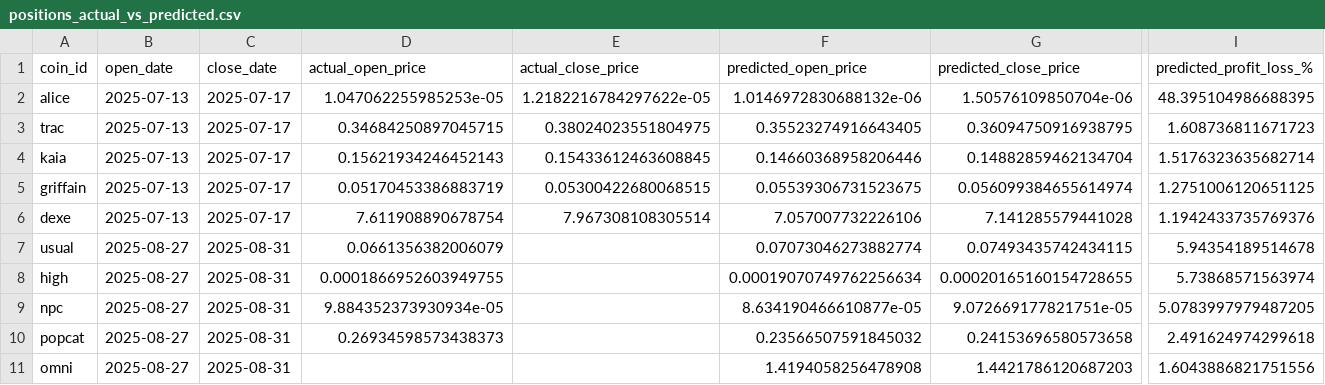
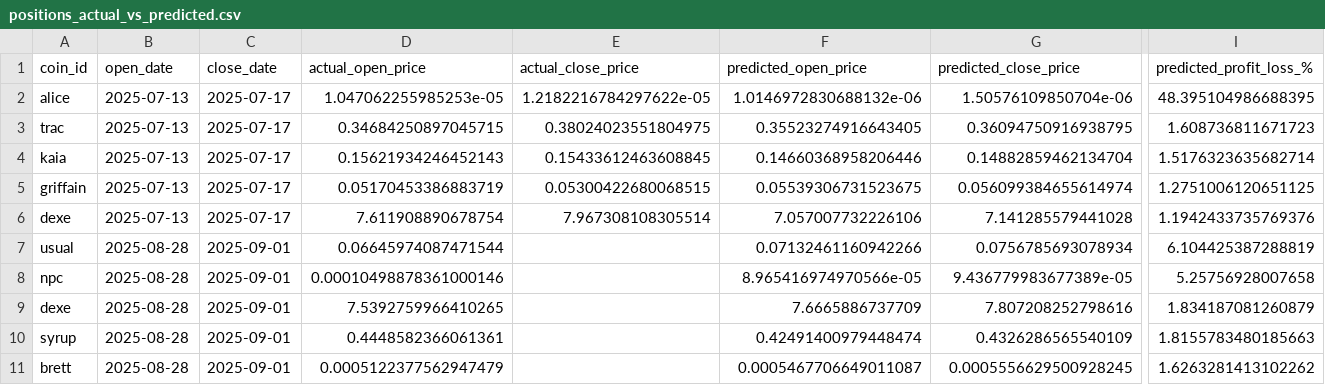
Before and after one commit to tamonashroy/price-prediction-app, a CSV file: positions_actual_vs_predicted.csv, drawn as a sheet; only a part is shown, gaps mark what is left out; removed rows and columns are numbered as before the commit, all else as after; rows hold the shown columns only; the diff names each change by its address in the sheet, - before the commit and + after, or states it on an @@ line.

```diff
--- a/positions_actual_vs_predicted.csv
+++ b/positions_actual_vs_predicted.csv
-row 7: usual | 2025-08-27 | 2025-08-31 | 0.0661356382006079 |  | 0.07073046273882774 | 0.07493435742434115 | 5.94354189514678
-row 8: high | 2025-08-27 | 2025-08-31 | 0.0001866952603949755 |  | 0.00019070749762256634 | 0.00020165160154728655 | 5.73868571563974
-row 9: npc | 2025-08-27 | 2025-08-31 | 9.884352373930934e-05 |  | 8.634190466610877e-05 | 9.072669177821751e-05 | 5.0783997979487205
-row 10: popcat | 2025-08-27 | 2025-08-31 | 0.26934598573438373 |  | 0.23566507591845032 | 0.24153696580573658 | 2.491624974299618
-row 11: omni | 2025-08-27 | 2025-08-31 |  |  | 1.4194058256478908 | 1.4421786120687203 | 1.6043886821751556
+row 7: usual | 2025-08-28 | 2025-09-01 | 0.06645974087471544 |  | 0.07132461160942266 | 0.0756785693078934 | 6.104425387288819
+row 8: npc | 2025-08-28 | 2025-09-01 | 0.00010498878361000146 |  | 8.965416974970566e-05 | 9.436779983677389e-05 | 5.25756928007658
+row 9: dexe | 2025-08-28 | 2025-09-01 | 7.5392759966410265 |  | 7.6665886737709 | 7.807208252798616 | 1.834187081260879
+row 10: syrup | 2025-08-28 | 2025-09-01 | 0.4448582366061361 |  | 0.42491400979448474 | 0.4326286565540109 | 1.8155783480185663
+row 11: brett | 2025-08-28 | 2025-09-01 | 0.0005122377562947479 |  | 0.0005467706649011087 | 0.0005556629500928245 | 1.6263281413102262
```
Also changed, not shown: batch_5day_predictions.csv, batch_last5_actual_vs_predicted.csv, 2 other files.
